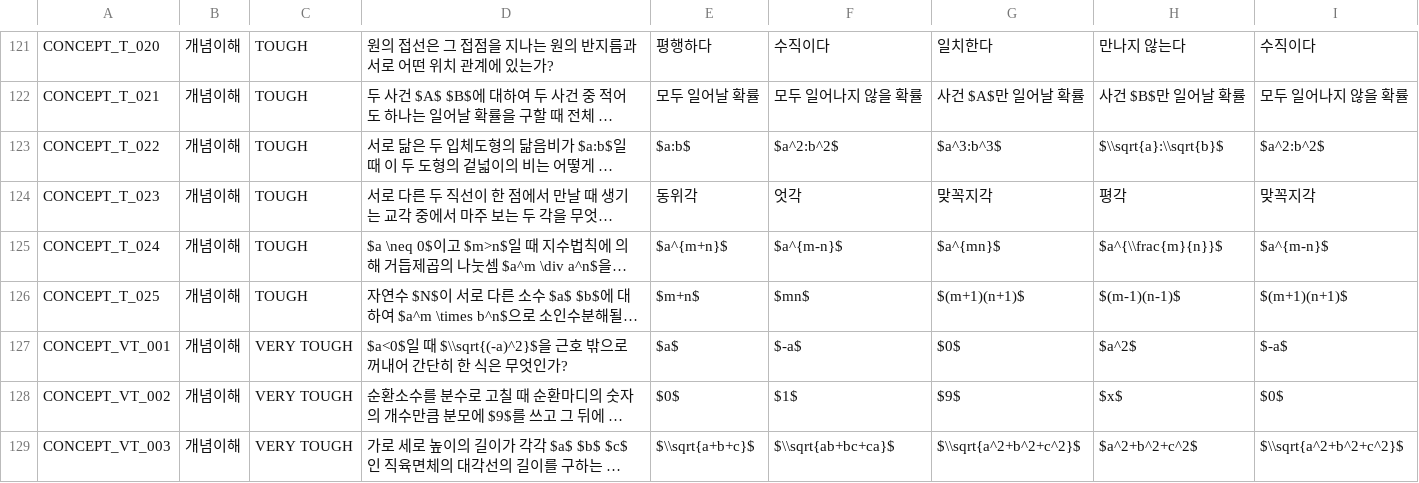
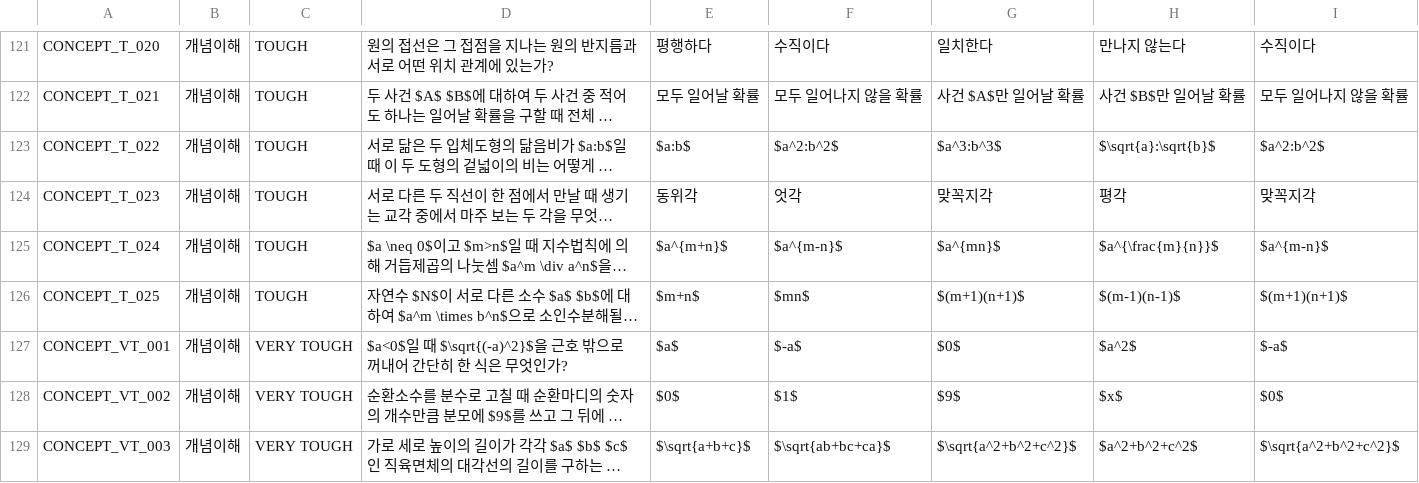
Before and after one commit to Hanshin-OSS-Hub/capstone25-four-idiots, a CSV file: backend/data/1. 개념이해 문제.csv, drawn as a sheet; only a part is shown, gaps mark what is left out; long unchanged cells end in …; the diff covers the shown part only; the diff names each change by its address in the sheet, - before the commit and + after, or states it on an @@ line.

```diff
--- a/backend/data/1. 개념이해 문제.csv
+++ b/backend/data/1. 개념이해 문제.csv
-H123: $\\sqrt{a}:\\sqrt{b}$
+H123: $\sqrt{a}:\sqrt{b}$
-H125: $a^{\\frac{m}{n}}$
+H125: $a^{\frac{m}{n}}$
-D127: …일 때 $\\sqrt{(-a)^2}$을 근호…
+D127: …일 때 $\sqrt{(-a)^2}$을 근호…
-E129: $\\sqrt{a+b+c}$
+E129: $\sqrt{a+b+c}$
-F129: $\\sqrt{ab+bc+ca}$
+F129: $\sqrt{ab+bc+ca}$
-G129: $\\sqrt{a^2+b^2+c^2}$
+G129: $\sqrt{a^2+b^2+c^2}$
-I129: $\\sqrt{a^2+b^2+c^2}$
+I129: $\sqrt{a^2+b^2+c^2}$
```
Also changed, not shown: 43 edited cells elsewhere in this file.
